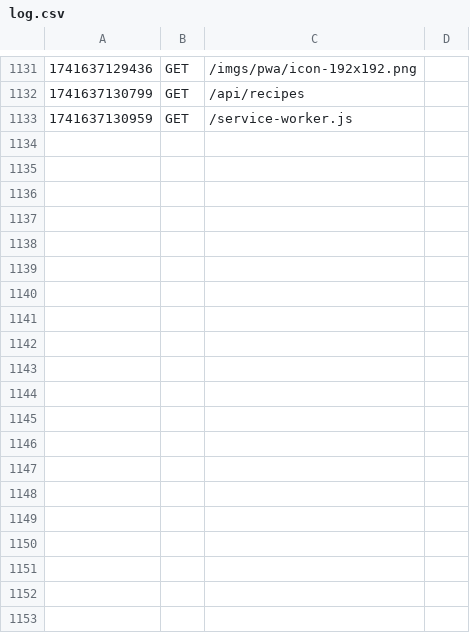
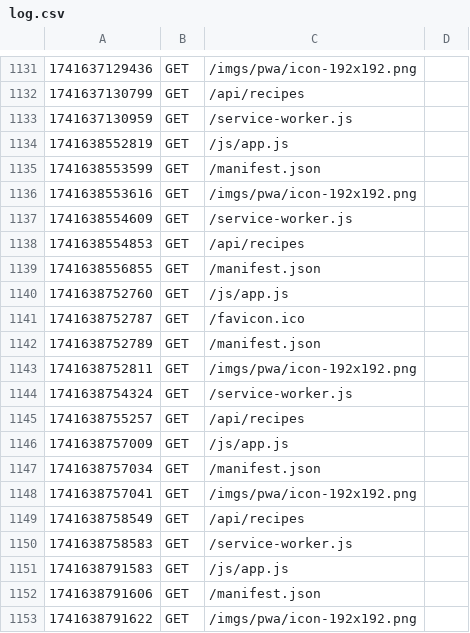
Before and after one commit to dedbugz/MM207_prosjekt, a CSV file: logs/log.csv, drawn as a sheet; only a part is shown, gaps mark what is left out; the diff covers the shown part only; the diff names each change by its address in the sheet, - before the commit and + after, or states it on an @@ line.

```diff
--- a/logs/log.csv
+++ b/logs/log.csv
+row 1134: 1741638552819 | GET | /js/app.js
+row 1135: 1741638553599 | GET | /manifest.json
+row 1136: 1741638553616 | GET | /imgs/pwa/icon-192x192.png
+row 1137: 1741638554609 | GET | /service-worker.js
+row 1138: 1741638554853 | GET | /api/recipes
+row 1139: 1741638556855 | GET | /manifest.json
+row 1140: 1741638752760 | GET | /js/app.js
+row 1141: 1741638752787 | GET | /favicon.ico
+row 1142: 1741638752789 | GET | /manifest.json
+row 1143: 1741638752811 | GET | /imgs/pwa/icon-192x192.png
+row 1144: 1741638754324 | GET | /service-worker.js
+row 1145: 1741638755257 | GET | /api/recipes
+row 1146: 1741638757009 | GET | /js/app.js
+row 1147: 1741638757034 | GET | /manifest.json
+row 1148: 1741638757041 | GET | /imgs/pwa/icon-192x192.png
+row 1149: 1741638758549 | GET | /api/recipes
+row 1150: 1741638758583 | GET | /service-worker.js
+row 1151: 1741638791583 | GET | /js/app.js
+row 1152: 1741638791606 | GET | /manifest.json
+row 1153: 1741638791622 | GET | /imgs/pwa/icon-192x192.png
```
Also changed, not shown: 12 added rows elsewhere in this file, 3 other files.
